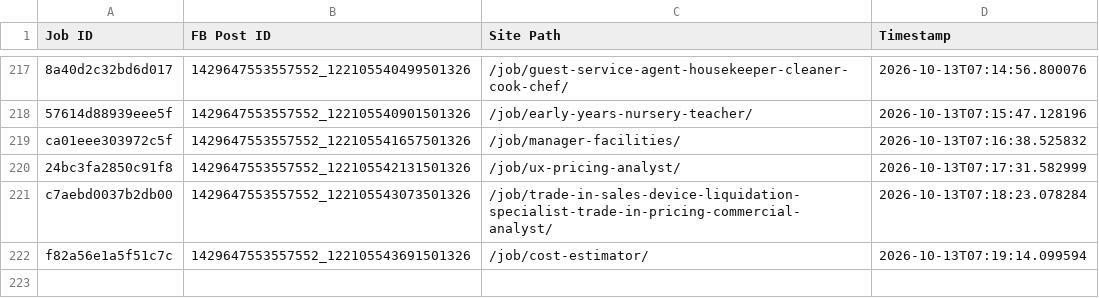
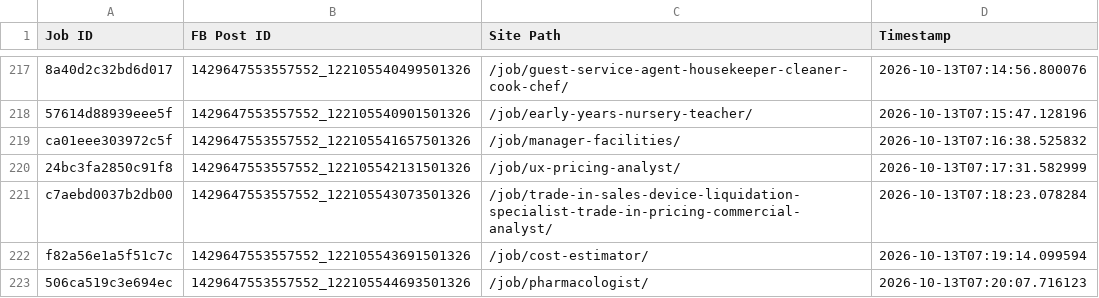
Before and after one commit to paulinepule2000/ng-sm, a CSV file: fb_posted_nigeria.csv, drawn as a sheet; only a part is shown, gaps mark what is left out; the diff names each change by its address in the sheet, - before the commit and + after, or states it on an @@ line.

```diff
--- a/fb_posted_nigeria.csv
+++ b/fb_posted_nigeria.csv
+row 223: 506ca519c3e694ec | 1429647553557552_122105544693501326 | /job/pharmacologist/ | 2026-10-13T07:20:07.716123
```
